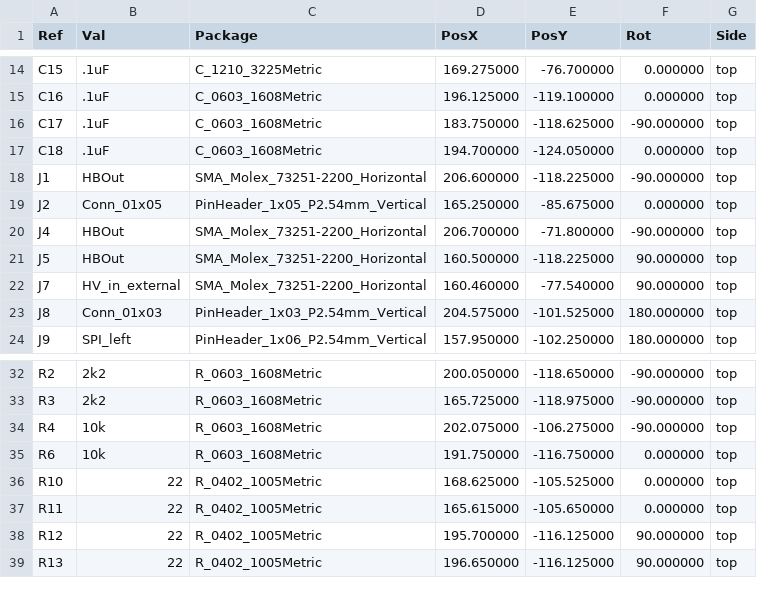
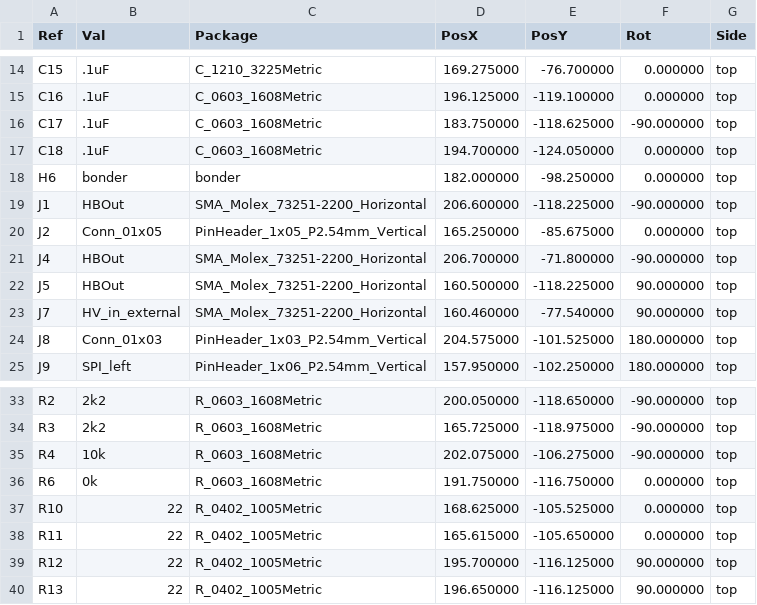
Before and after one commit to AstroPix/astropix-pcbs, a CSV file: AstroPix5/Pick&Place/astropix_v5_conn-all-pos.csv, drawn as a sheet; only a part is shown, gaps mark what is left out.

Commit message:
Fix ERC: remove duplicate SR_ck1/SR_ck2/SR_sin labels, fix duplicate PWR_FLAG, regenerate gerbers/PDF/pick-and-place

```diff
--- a/AstroPix5/Pick&Place/astropix_v5_conn-all-pos.csv
+++ b/AstroPix5/Pick&Place/astropix_v5_conn-all-pos.csv
@@ -17,2 +17,3 @@ Ref,Val,Package,PosX,PosY,Rot,Side
 "C18",".1uF","C_0603_1608Metric",194.700000,-124.050000,0.000000,top
+"H6","bonder","bonder",182.000000,-98.250000,0.000000,top
 "J1","HBOut","SMA_Molex_73251-2200_Horizontal",206.600000,-118.225000,-90.000000,top
@@ -34,3 +35,3 @@ Ref,Val,Package,PosX,PosY,Rot,Side
 "R4","10k","R_0603_1608Metric",202.075000,-106.275000,-90.000000,top
-"R6","10k","R_0603_1608Metric",191.750000,-116.750000,0.000000,top
+"R6","0k","R_0603_1608Metric",191.750000,-116.750000,0.000000,top
 "R10","22","R_0402_1005Metric",168.625000,-105.525000,0.000000,top
```
Also changed, not shown: 30 other files.
